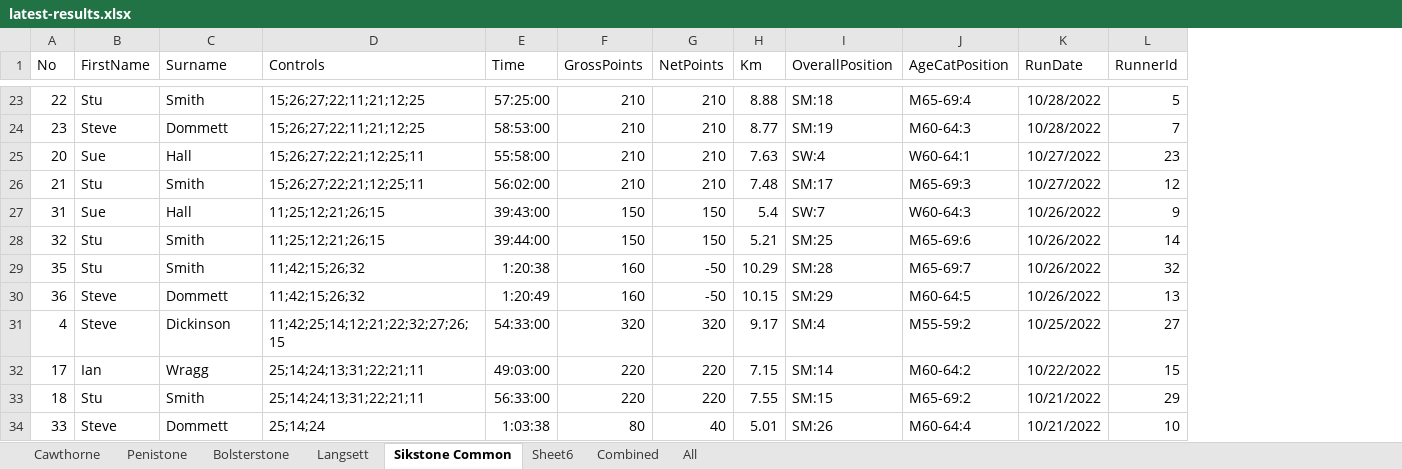
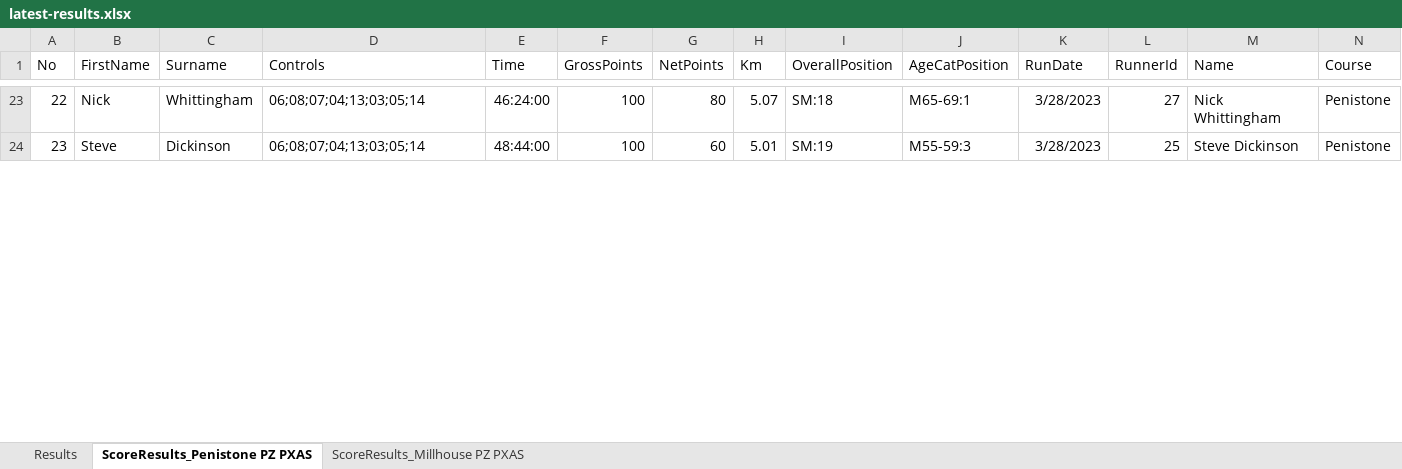
Before and after one commit to chrismhodgson/nextjs-pfrac, an Excel workbook: public/static/results/orienteering/latest-results.xlsx, sheet ScoreResults_Penistone PZ PXAS, drawn as a sheet; only a part is shown, gaps mark what is left out; values as stored, in another font and other column widths than the file's, no borders; removed rows and columns are numbered as before the commit, all else as after; the diff covers the shown part only; the diff names each change by its address in the sheet, - before the commit and + after, or states it on an @@ line.

Commit message:
Update orienteering results

```diff
--- a/public/static/results/orienteering/latest-results.xlsx (sheet ScoreResults_Penistone PZ PXAS)
+++ b/public/static/results/orienteering/latest-results.xlsx (sheet ScoreResults_Penistone PZ PXAS)
-sheet tab: Cawthorne
+sheet tab: Results
-sheet tab: Langsett
+sheet tab: ScoreResults_Millhouse PZ PXAS
-sheet tab: Sikstone Common
+sheet tab: ScoreResults_Penistone PZ PXAS
-sheet tab: Penistone
-sheet tab: Bolsterstone
-sheet tab: Sheet6
-sheet tab: Combined
-sheet tab: All
@@ sheet tab order changed: Results | ScoreResults_Penistone PZ PXAS | ScoreResults_Millhouse PZ PXAS @@
+column M (Name), rows 23-24: Nick Whittingham | Steve Dickinson
+column N (Course), rows 23-24: Penistone | Penistone
-B23 (FirstName): Stu
+B23 (FirstName): Nick
-C23 (Surname): Smith
+C23 (Surname): Whittingham
-D23:D24 (Controls): 15;26;27;22;11;21;12;25
+D23:D24 (Controls): 06;08;07;04;13;03;05;14
-E23 (Time): 57:25:00
+E23 (Time): 46:24:00
-F23:F24 (GrossPoints): 210
+F23:F24 (GrossPoints): 100
-G23 (NetPoints): 210
+G23 (NetPoints): 80
-H23 (Km): 8.88
+H23 (Km): 5.07
-J23 (AgeCatPosition): M65-69:4
+J23 (AgeCatPosition): M65-69:1
-K23:K24 (RunDate): 10/28/2022
+K23:K24 (RunDate): 3/28/2023
-L23 (RunnerId): 5
+L23 (RunnerId): 27
-C24 (Surname): Dommett
+C24 (Surname): Dickinson
-E24 (Time): 58:53:00
+E24 (Time): 48:44:00
-G24 (NetPoints): 210
+G24 (NetPoints): 60
-H24 (Km): 8.77
+H24 (Km): 5.01
-J24 (AgeCatPosition): M60-64:3
+J24 (AgeCatPosition): M55-59:3
-L24 (RunnerId): 7
+L24 (RunnerId): 25
-row 25: 20 | Sue | Hall | 15;26;27;22;21;12;25;11 | 55:58:00 | 210 | 210 | 7.63 | SW:4 | W60-64:1 | 10/27/2022 | 23
-row 26: 21 | Stu | Smith | 15;26;27;22;21;12;25;11 | 56:02:00 | 210 | 210 | 7.48 | SM:17 | M65-69:3 | 10/27/2022 | 12
-row 27: 31 | Sue | Hall | 11;25;12;21;26;15 | 39:43:00 | 150 | 150 | 5.4 | SW:7 | W60-64:3 | 10/26/2022 | 9
-row 28: 32 | Stu | Smith | 11;25;12;21;26;15 | 39:44:00 | 150 | 150 | 5.21 | SM:25 | M65-69:6 | 10/26/2022 | 14
-row 29: 35 | Stu | Smith | 11;42;15;26;32 | 1:20:38 | 160 | -50 | 10.29 | SM:28 | M65-69:7 | 10/26/2022 | 32
-row 30: 36 | Steve | Dommett | 11;42;15;26;32 | 1:20:49 | 160 | -50 | 10.15 | SM:29 | M60-64:5 | 10/26/2022 | 13
-row 31: 4 | Steve | Dickinson | 11;42;25;14;12;21;22;32;27;26;15 | 54:33:00 | 320 | 320 | 9.17 | SM:4 | M55-59:2 | 10/25/2022 | 27
-row 32: 17 | Ian | Wragg | 25;14;24;13;31;22;21;11 | 49:03:00 | 220 | 220 | 7.15 | SM:14 | M60-64:2 | 10/22/2022 | 15
-row 33: 18 | Stu | Smith | 25;14;24;13;31;22;21;11 | 56:33:00 | 220 | 220 | 7.55 | SM:15 | M65-69:2 | 10/21/2022 | 29
-row 34: 33 | Steve | Dommett | 25;14;24 | 1:03:38 | 80 | 40 | 5.01 | SM:26 | M60-64:4 | 10/21/2022 | 10
```
Also changed, not shown: 17 added rows, 16 removed rows and 78 edited cells elsewhere in this sheet, sheet ScoreResults_Millhouse PZ PXAS, sheet Results.
